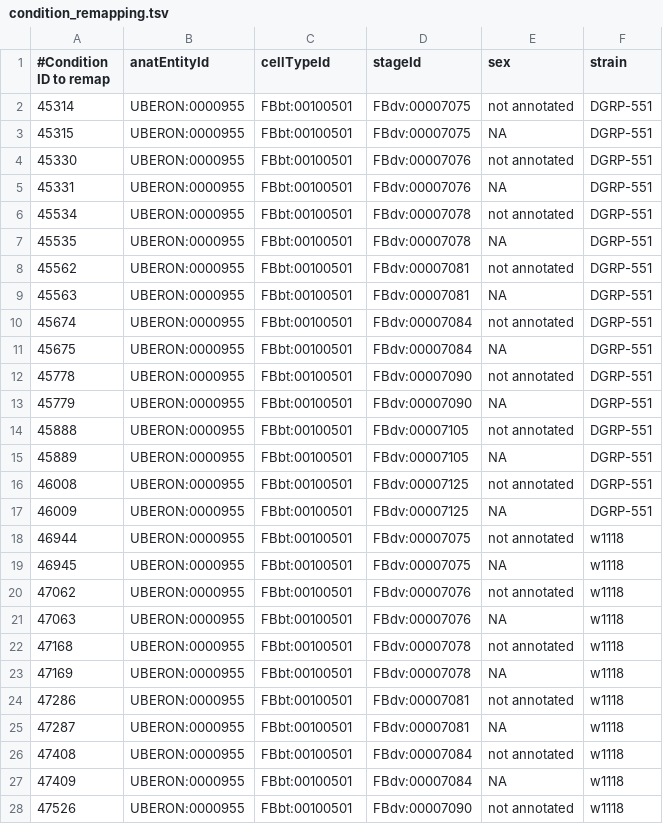
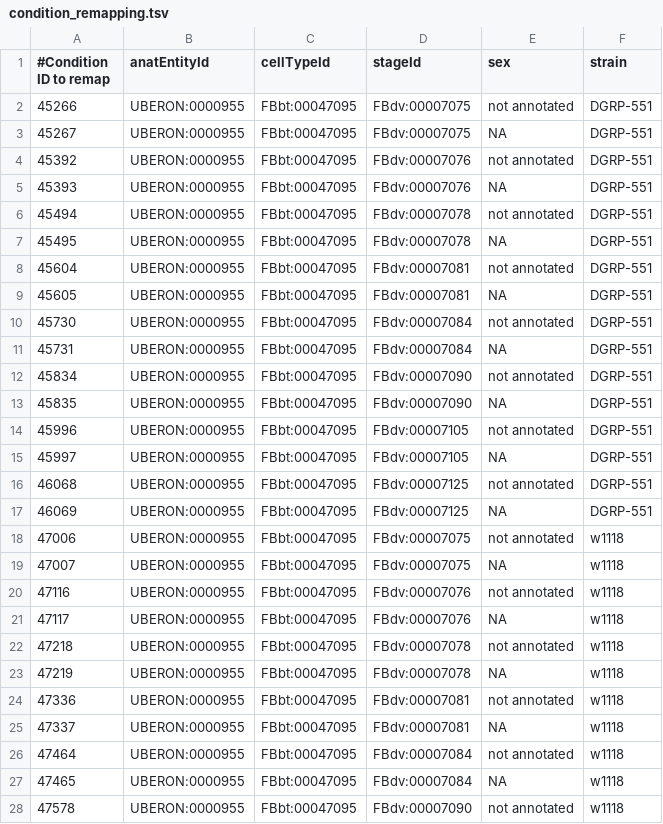
Before and after one commit to BgeeDB/bgee_pipeline, a TSV file: source_files/annotations/condition_remapping.tsv, drawn as a sheet; only a part is shown; the diff covers the shown part only.

Commit message:
new remapping

```diff
--- a/source_files/annotations/condition_remapping.tsv
+++ b/source_files/annotations/condition_remapping.tsv
@@ -1,28 +1,28 @@
 #Condition ID to remap	anatEntityId	cellTypeId	stageId	sex	strain
-45314	UBERON:0000955	FBbt:00100501	FBdv:00007075	not annotated	DGRP-551
-45315	UBERON:0000955	FBbt:00100501	FBdv:00007075	NA	DGRP-551
-45330	UBERON:0000955	FBbt:00100501	FBdv:00007076	not annotated	DGRP-551
-45331	UBERON:0000955	FBbt:00100501	FBdv:00007076	NA	DGRP-551
-45534	UBERON:0000955	FBbt:00100501	FBdv:00007078	not annotated	DGRP-551
-45535	UBERON:0000955	FBbt:00100501	FBdv:00007078	NA	DGRP-551
-45562	UBERON:0000955	FBbt:00100501	FBdv:00007081	not annotated	DGRP-551
-45563	UBERON:0000955	FBbt:00100501	FBdv:00007081	NA	DGRP-551
-45674	UBERON:0000955	FBbt:00100501	FBdv:00007084	not annotated	DGRP-551
-45675	UBERON:0000955	FBbt:00100501	FBdv:00007084	NA	DGRP-551
-45778	UBERON:0000955	FBbt:00100501	FBdv:00007090	not annotated	DGRP-551
-45779	UBERON:0000955	FBbt:00100501	FBdv:00007090	NA	DGRP-551
-45888	UBERON:0000955	FBbt:00100501	FBdv:00007105	not annotated	DGRP-551
-45889	UBERON:0000955	FBbt:00100501	FBdv:00007105	NA	DGRP-551
-46008	UBERON:0000955	FBbt:00100501	FBdv:00007125	not annotated	DGRP-551
-46009	UBERON:0000955	FBbt:00100501	FBdv:00007125	NA	DGRP-551
-46944	UBERON:0000955	FBbt:00100501	FBdv:00007075	not annotated	w1118
-46945	UBERON:0000955	FBbt:00100501	FBdv:00007075	NA	w1118
-47062	UBERON:0000955	FBbt:00100501	FBdv:00007076	not annotated	w1118
-47063	UBERON:0000955	FBbt:00100501	FBdv:00007076	NA	w1118
-47168	UBERON:0000955	FBbt:00100501	FBdv:00007078	not annotated	w1118
-47169	UBERON:0000955	FBbt:00100501	FBdv:00007078	NA	w1118
-47286	UBERON:0000955	FBbt:00100501	FBdv:00007081	not annotated	w1118
-47287	UBERON:0000955	FBbt:00100501	FBdv:00007081	NA	w1118
-47408	UBERON:0000955	FBbt:00100501	FBdv:00007084	not annotated	w1118
-47409	UBERON:0000955	FBbt:00100501	FBdv:00007084	NA	w1118
-47526	UBERON:0000955	FBbt:00100501	FBdv:00007090	not annotated	w1118
+45266	UBERON:0000955	FBbt:00047095	FBdv:00007075	not annotated	DGRP-551
+45267	UBERON:0000955	FBbt:00047095	FBdv:00007075	NA	DGRP-551
+45392	UBERON:0000955	FBbt:00047095	FBdv:00007076	not annotated	DGRP-551
+45393	UBERON:0000955	FBbt:00047095	FBdv:00007076	NA	DGRP-551
+45494	UBERON:0000955	FBbt:00047095	FBdv:00007078	not annotated	DGRP-551
+45495	UBERON:0000955	FBbt:00047095	FBdv:00007078	NA	DGRP-551
+45604	UBERON:0000955	FBbt:00047095	FBdv:00007081	not annotated	DGRP-551
+45605	UBERON:0000955	FBbt:00047095	FBdv:00007081	NA	DGRP-551
+45730	UBERON:0000955	FBbt:00047095	FBdv:00007084	not annotated	DGRP-551
+45731	UBERON:0000955	FBbt:00047095	FBdv:00007084	NA	DGRP-551
+45834	UBERON:0000955	FBbt:00047095	FBdv:00007090	not annotated	DGRP-551
+45835	UBERON:0000955	FBbt:00047095	FBdv:00007090	NA	DGRP-551
+45996	UBERON:0000955	FBbt:00047095	FBdv:00007105	not annotated	DGRP-551
+45997	UBERON:0000955	FBbt:00047095	FBdv:00007105	NA	DGRP-551
+46068	UBERON:0000955	FBbt:00047095	FBdv:00007125	not annotated	DGRP-551
+46069	UBERON:0000955	FBbt:00047095	FBdv:00007125	NA	DGRP-551
+47006	UBERON:0000955	FBbt:00047095	FBdv:00007075	not annotated	w1118
+47007	UBERON:0000955	FBbt:00047095	FBdv:00007075	NA	w1118
+47116	UBERON:0000955	FBbt:00047095	FBdv:00007076	not annotated	w1118
+47117	UBERON:0000955	FBbt:00047095	FBdv:00007076	NA	w1118
+47218	UBERON:0000955	FBbt:00047095	FBdv:00007078	not annotated	w1118
+47219	UBERON:0000955	FBbt:00047095	FBdv:00007078	NA	w1118
+47336	UBERON:0000955	FBbt:00047095	FBdv:00007081	not annotated	w1118
+47337	UBERON:0000955	FBbt:00047095	FBdv:00007081	NA	w1118
+47464	UBERON:0000955	FBbt:00047095	FBdv:00007084	not annotated	w1118
+47465	UBERON:0000955	FBbt:00047095	FBdv:00007084	NA	w1118
+47578	UBERON:0000955	FBbt:00047095	FBdv:00007090	not annotated	w1118
```
Also changed, not shown: 6 edited cells elsewhere in this file.
